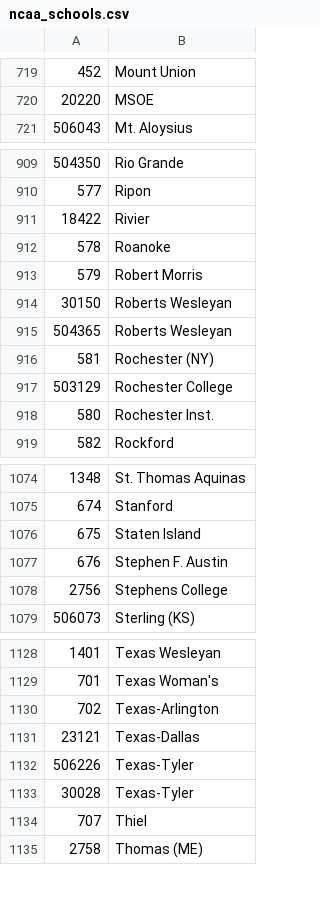
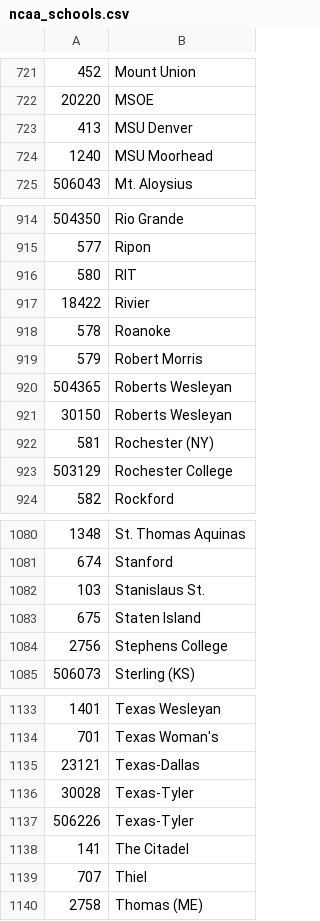
Before and after one commit to octonion/softball, a CSV file: ncaa/csv/ncaa_schools.csv, drawn as a sheet; only a part is shown, gaps mark what is left out; the diff covers the shown part only.

```diff
--- a/ncaa/csv/ncaa_schools.csv
+++ b/ncaa/csv/ncaa_schools.csv
@@ -720,2 +722,4 @@
 20220,MSOE
+413,MSU Denver
+1240,MSU Moorhead
 506043,Mt. Aloysius
@@ -910,2 +915,3 @@
 577,Ripon
+580,RIT
 18422,Rivier
@@ -913,7 +919,6 @@
 579,Robert Morris
+504365,Roberts Wesleyan
 30150,Roberts Wesleyan
-504365,Roberts Wesleyan
 581,Rochester (NY)
 503129,Rochester College
-580,Rochester Inst.
 582,Rockford
@@ -1075,4 +1081,4 @@
 674,Stanford
+103,Stanislaus St.
 675,Staten Island
-676,Stephen F. Austin
 2756,Stephens College
@@ -1129,6 +1134,6 @@
 701,Texas Woman's
-702,Texas-Arlington
 23121,Texas-Dallas
+30028,Texas-Tyler
 506226,Texas-Tyler
-30028,Texas-Tyler
+141,The Citadel
 707,Thiel
```
Also changed, not shown: 17 added rows, 11 removed rows, 6 moved rows and 1 edited cell elsewhere in this file, ncaa/csv/ncaa_records_mt_2015.csv, 28 other files.
